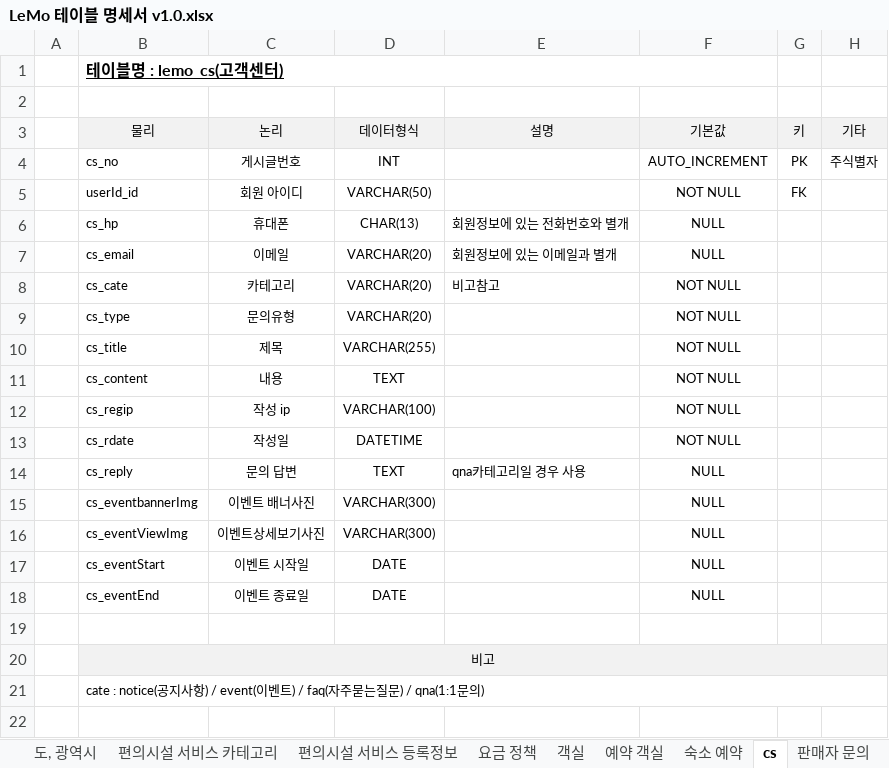
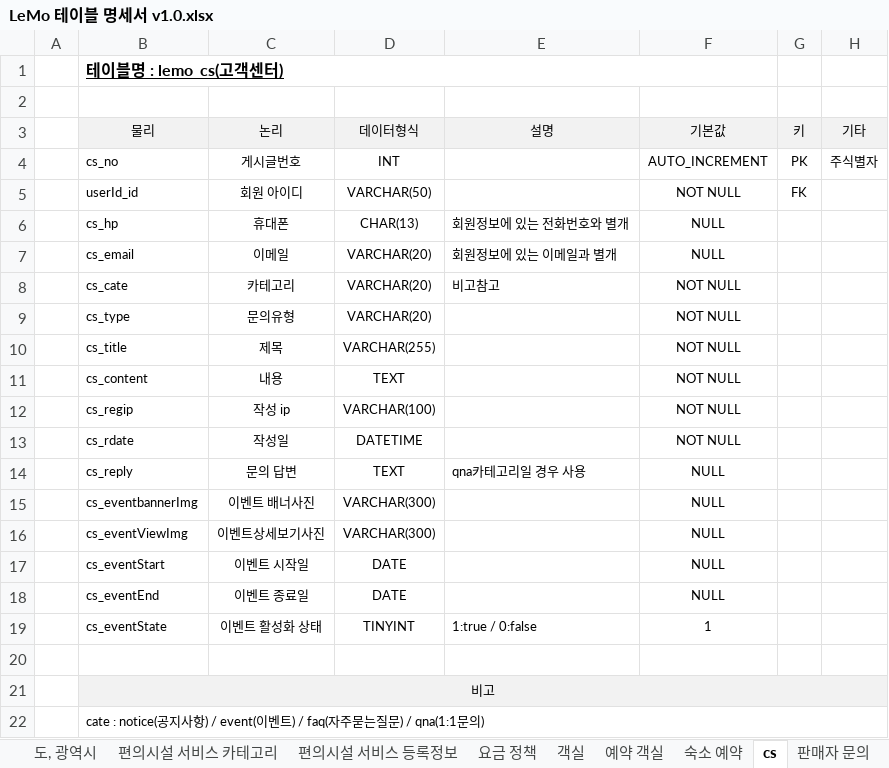
Before and after one commit to ooo3345sjh/LeMo, an Excel workbook: DB/LeMo 테이블 명세서 v1.0.xlsx, sheet cs, drawn as a sheet; values as stored, in another font and other column widths than the file's, no borders; the diff names each change by its address in the sheet, - before the commit and + after, or states it on an @@ line.

```diff
--- a/DB/LeMo 테이블 명세서 v1.0.xlsx (sheet cs)
+++ b/DB/LeMo 테이블 명세서 v1.0.xlsx (sheet cs)
+row 19:  | cs_eventState | 이벤트 활성화 상태 | TINYINT | 1:true / 0:false | 1
```
Also changed, not shown: sheet 약관구분, sheet 테이블, 5 other files.
